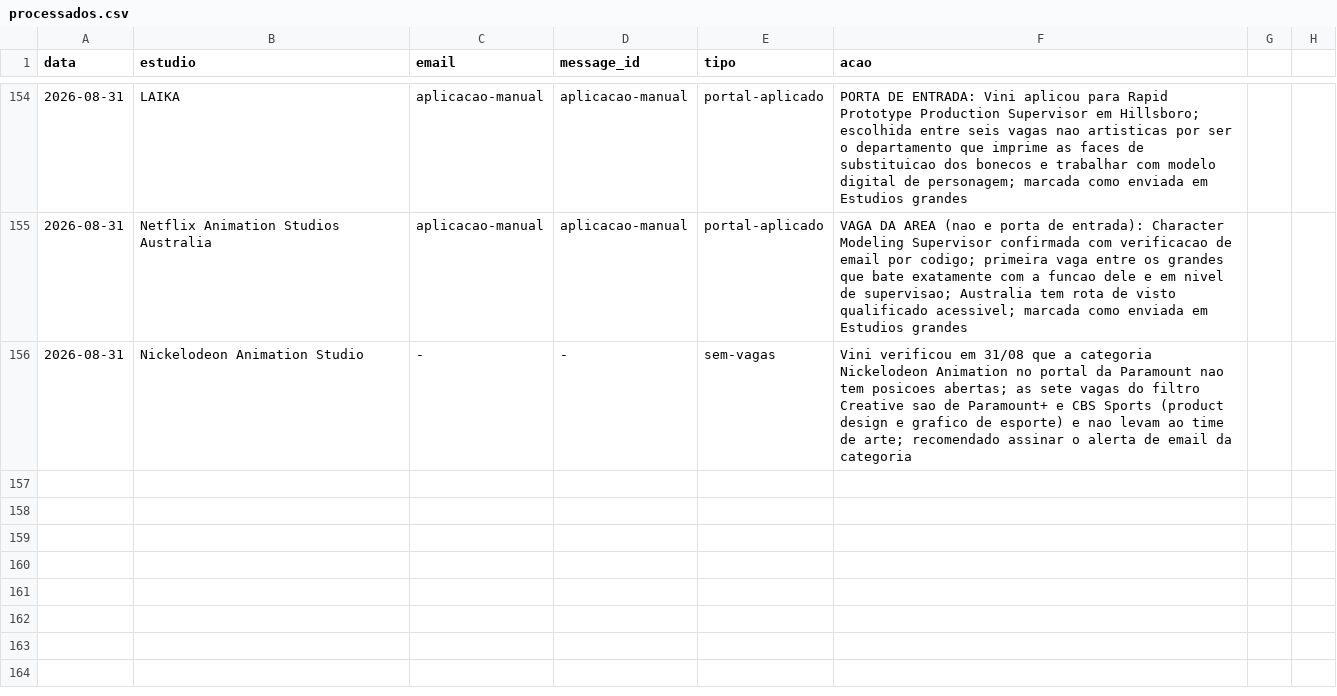
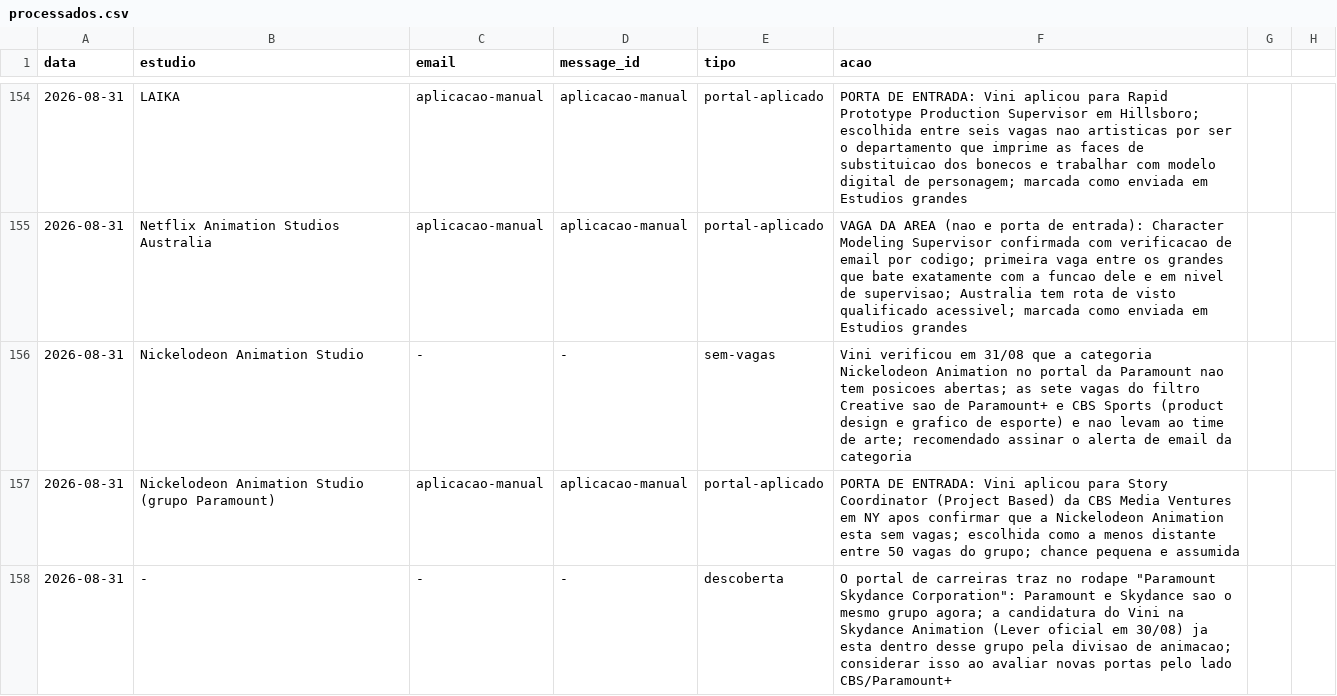
Before and after one commit to vinicavalcntiart/workbenchMA, a CSV file: automacao/processados.csv, drawn as a sheet; only a part is shown, gaps mark what is left out; the diff names each change by its address in the sheet, - before the commit and + after, or states it on an @@ line.

```diff
--- a/automacao/processados.csv
+++ b/automacao/processados.csv
+row 157: 2026-08-31 | Nickelodeon Animation Studio (grupo Paramount) | aplicacao-manual | aplicacao-manual | portal-aplicado | PORTA DE ENTRADA: Vini aplicou para Story Coordinator (Project Based) da CBS Media Ventures em NY apos confirmar que a Nickelodeon Animation esta sem vagas; escolhida como a menos distante entre 50 vagas do grupo; chance pequena e assumida
+row 158: 2026-08-31 | - | - | - | descoberta | O portal de carreiras traz no rodape "Paramount Skydance Corporation": Paramount e Skydance sao o mesmo grupo agora; a candidatura do Vini na Skydance Animation (Lever oficial em 30/08) ja esta dentro desse grupo pela divisao de animacao; considerar isso ao avaliar novas portas pelo lado CBS/Paramount+
```
Also changed, not shown: 2 other files.
